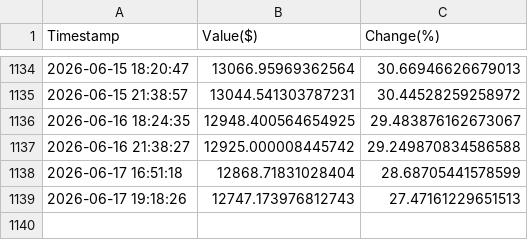
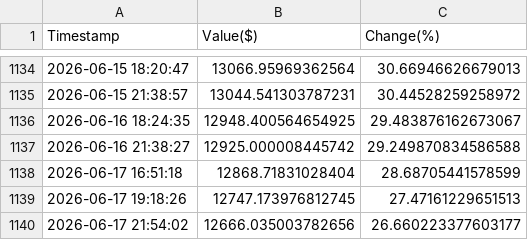
Before and after one commit to borawskiD/AI_STOCK_BOT, a CSV file: results/history_NEWS_STATIC.csv, drawn as a sheet; only a part is shown, gaps mark what is left out.

Commit message:
Auto updated portfolio values (Wed Jun 17 21:54:09 UTC 2026)

```diff
--- a/results/history_NEWS_STATIC.csv
+++ b/results/history_NEWS_STATIC.csv
@@ -1138,2 +1138,3 @@ Timestamp,Value($),Change(%)
 2026-06-17 16:51:18,12868.71831028404,28.68705441578599
-2026-06-17 19:18:26,12747.173976812743,27.47161229651513
+2026-06-17 19:18:26,12747.173976812745,27.47161229651513
+2026-06-17 21:54:02,12666.035003782656,26.660223377603177
```
Also changed, not shown: results/history_AI_STATIC.csv, results/history_AI_TRIGGER.csv, 7 other files.
